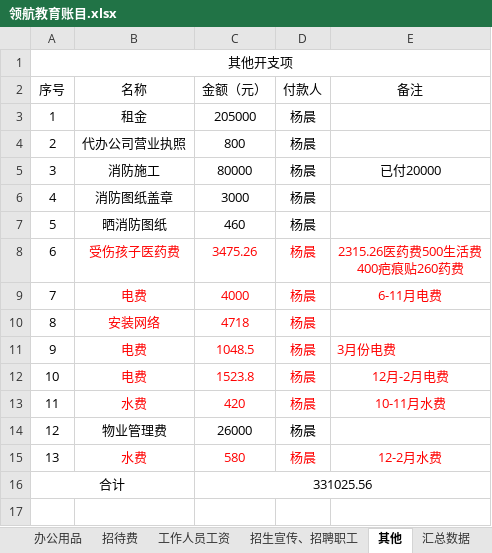
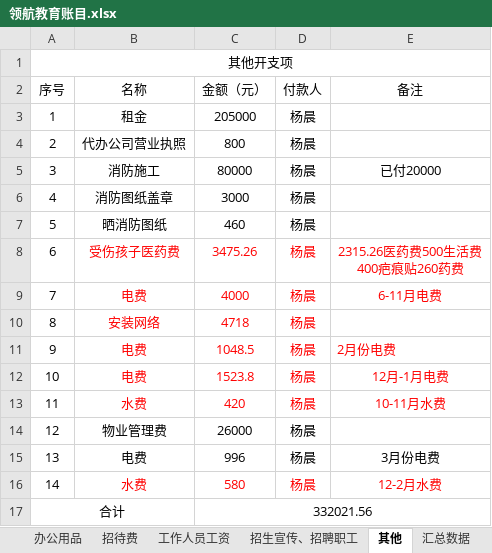
Before and after one commit to SolidFighter/LH_EDU, an Excel workbook: 开支收入/领航教育账目.xlsx, sheet 其他, drawn as a sheet; values as stored, in another font and other column widths than the file's, no borders; addresses are those after the commit; the diff names each change by its address in the sheet, - before the commit and + after, or states it on an @@ line.

Commit message:
领航教育

```diff
--- a/开支收入/领航教育账目.xlsx (sheet 其他)
+++ b/开支收入/领航教育账目.xlsx (sheet 其他)
-E11 (备注): 3月份电费
+E11 (备注): 2月份电费
-E12 (备注): 12月-2月电费
+E12 (备注): 12月-1月电费
+row 15: 13 | 电费 | 996 | 杨晨 | 3月份电费
@@ column A (序号) renumbered in row 16 @@
-C17 (金额（元）): 331025.56
+C17 (金额（元）): 332021.56
```
